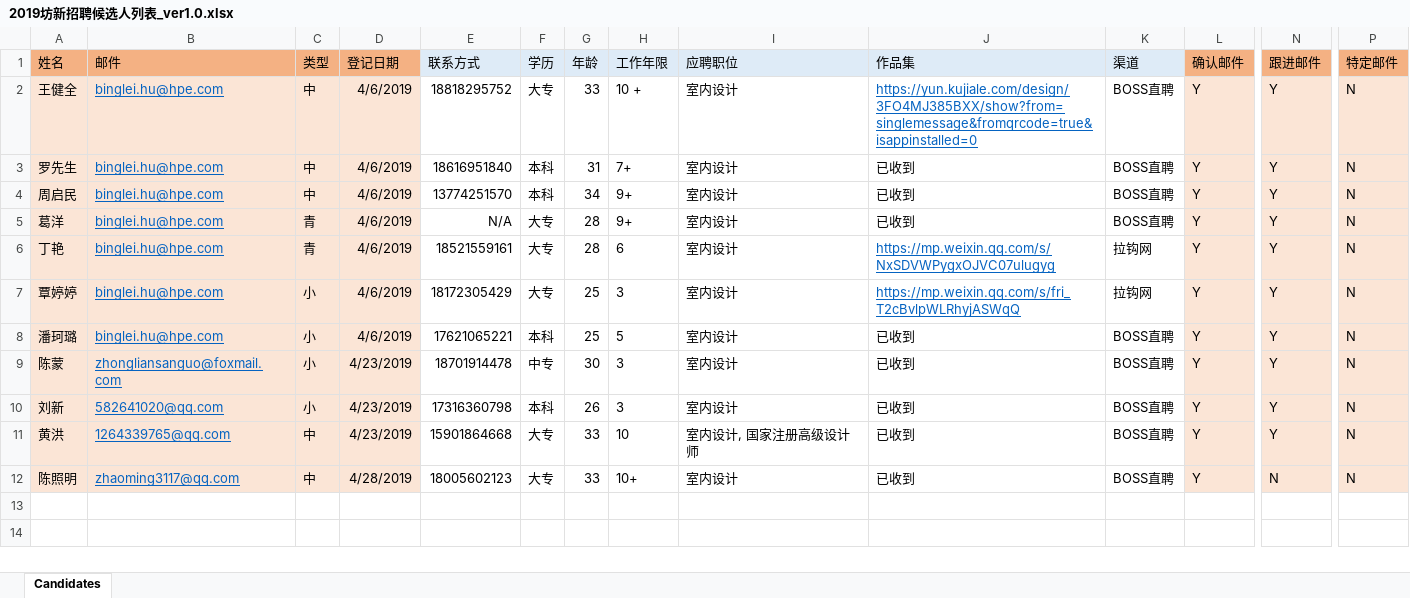
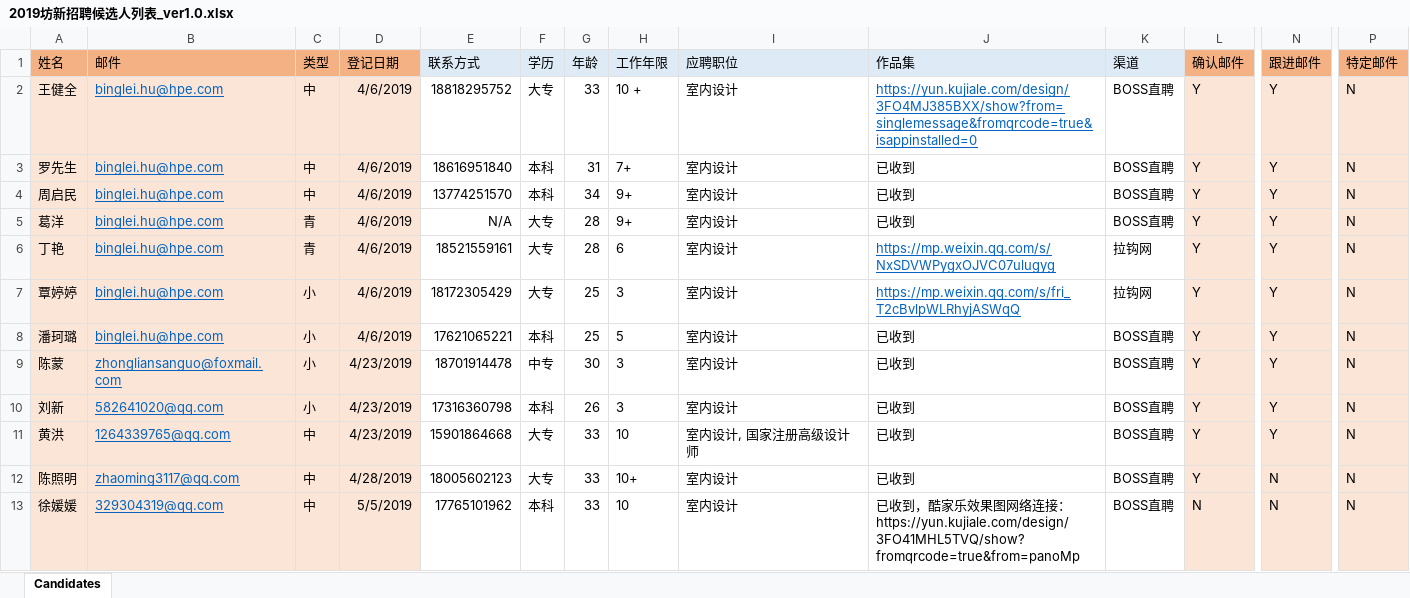
Before and after one commit to hubinglei/hr, an Excel workbook: data/2019坊新招聘候选人列表_ver1.0.xlsx, sheet Candidates, drawn as a sheet; only a part is shown, gaps mark what is left out; values as stored, in another font and other column widths than the file's, no borders; rows hold the shown columns only; the diff names each change by its address in the sheet, - before the commit and + after, or states it on an @@ line.

Commit message:
added 徐媛媛 and one's information

```diff
--- a/data/2019坊新招聘候选人列表_ver1.0.xlsx (sheet Candidates)
+++ b/data/2019坊新招聘候选人列表_ver1.0.xlsx (sheet Candidates)
+row 13: 徐媛媛 | 329304319@qq.com | 中 | 5/5/2019 | 17765101962 | 本科 | 33 | 10 | 室内设计 | 已收到，酷家乐效果图网络连接：https://yun.kujiale.com/design/3FO41MHL5TVQ/show?fromqrcode=true&from=panoMp | BOSS直聘 | N | N | N
```
